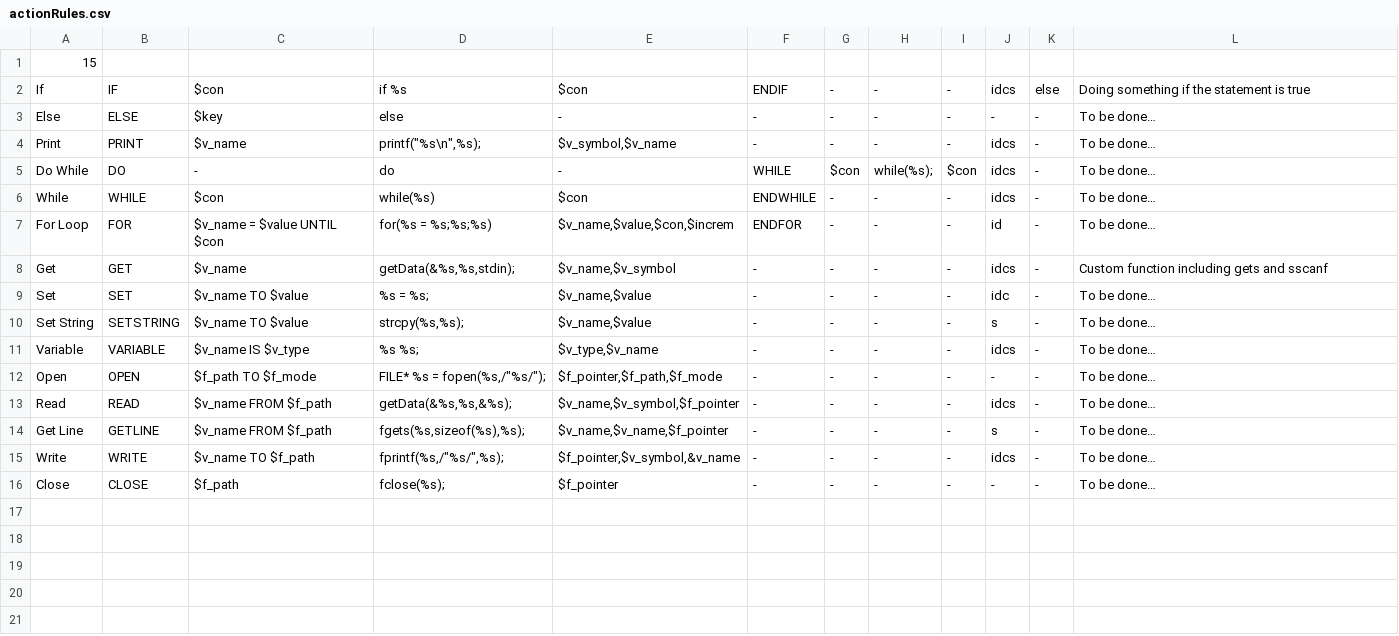
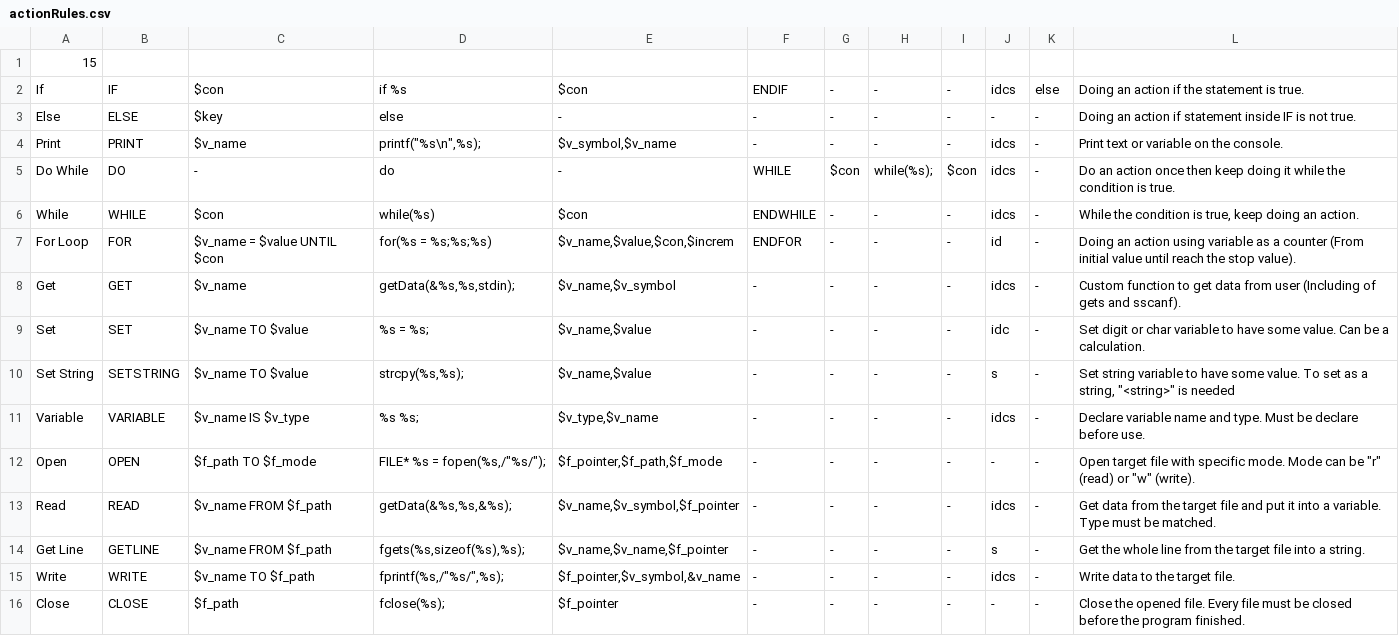
Before and after one commit to Th1nkK1D/pseudo2C, a CSV file: actionRules.csv, drawn as a sheet; the diff names each change by its address in the sheet, - before the commit and + after, or states it on an @@ line.

Commit message:
Add rule description, update return value

```diff
--- a/actionRules.csv
+++ b/actionRules.csv
-L2: Doing something if the statement is true
+L2: Doing an action if the statement is true.
-L3: To be done…
+L3: Doing an action if statement inside IF is not true.
-L4: To be done…
+L4: Print text or variable on the console.
-L5: To be done…
+L5: Do an action once then keep doing it while the condition is true.
-L6: To be done…
+L6: While the condition is true, keep doing an action.
-L7: To be done…
+L7: Doing an action using variable as a counter (From initial value until reach the stop value).
-L8: Custom function including gets and sscanf
+L8: Custom function to get data from user (Including of gets and sscanf).
-L9: To be done…
+L9: Set digit or char variable to have some value. Can be a calculation.
-L10: To be done…
+L10: Set string variable to have some value. To set as a string, "<string>" is needed
-L11: To be done…
+L11: Declare variable name and type. Must be declare before use.
-L12: To be done…
+L12: Open target file with specific mode. Mode can be "r" (read) or "w" (write).
-L13: To be done…
+L13: Get data from the target file and put it into a variable. Type must be matched.
-L14: To be done…
+L14: Get the whole line from the target file into a string.
-L15: To be done…
+L15: Write data to the target file.
-L16: To be done…
+L16: Close the opened file. Every file must be closed before the program finished.
```
Also changed, not shown: 1 other file.
